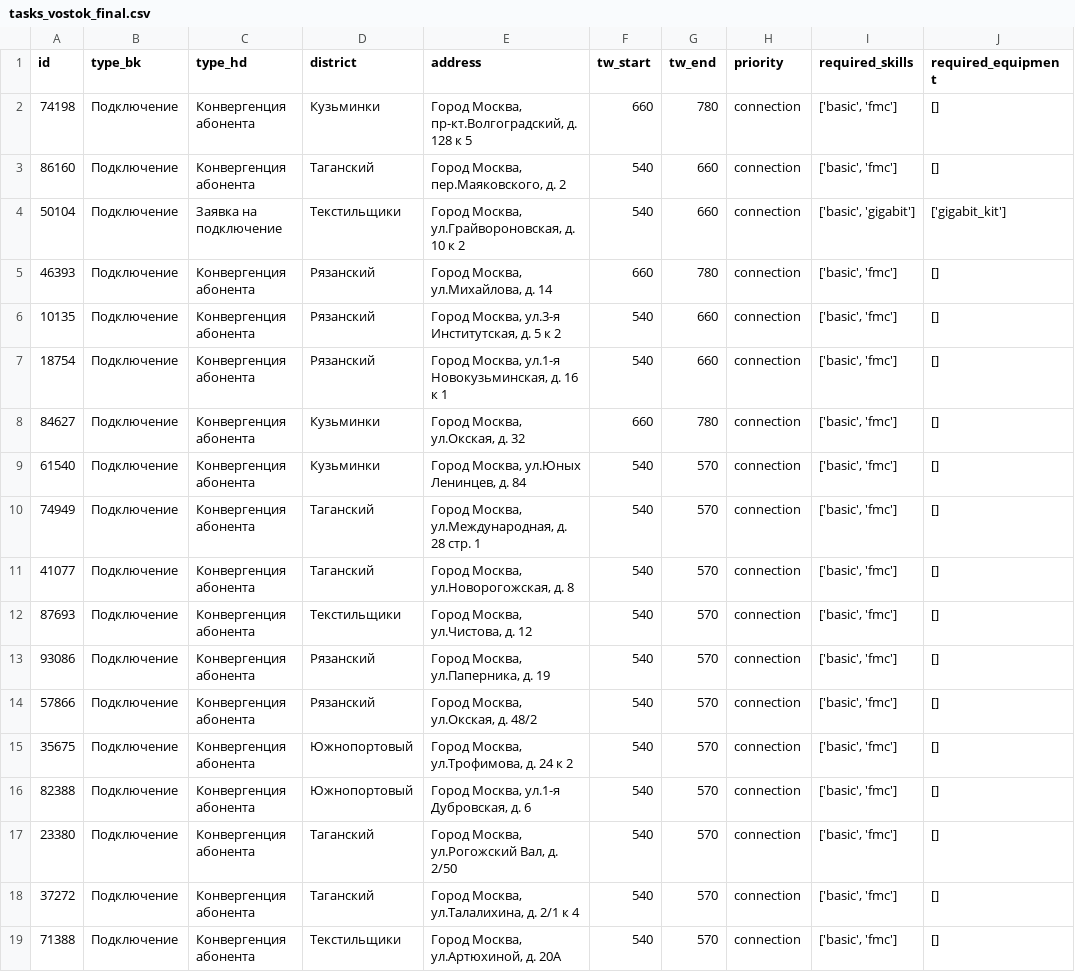
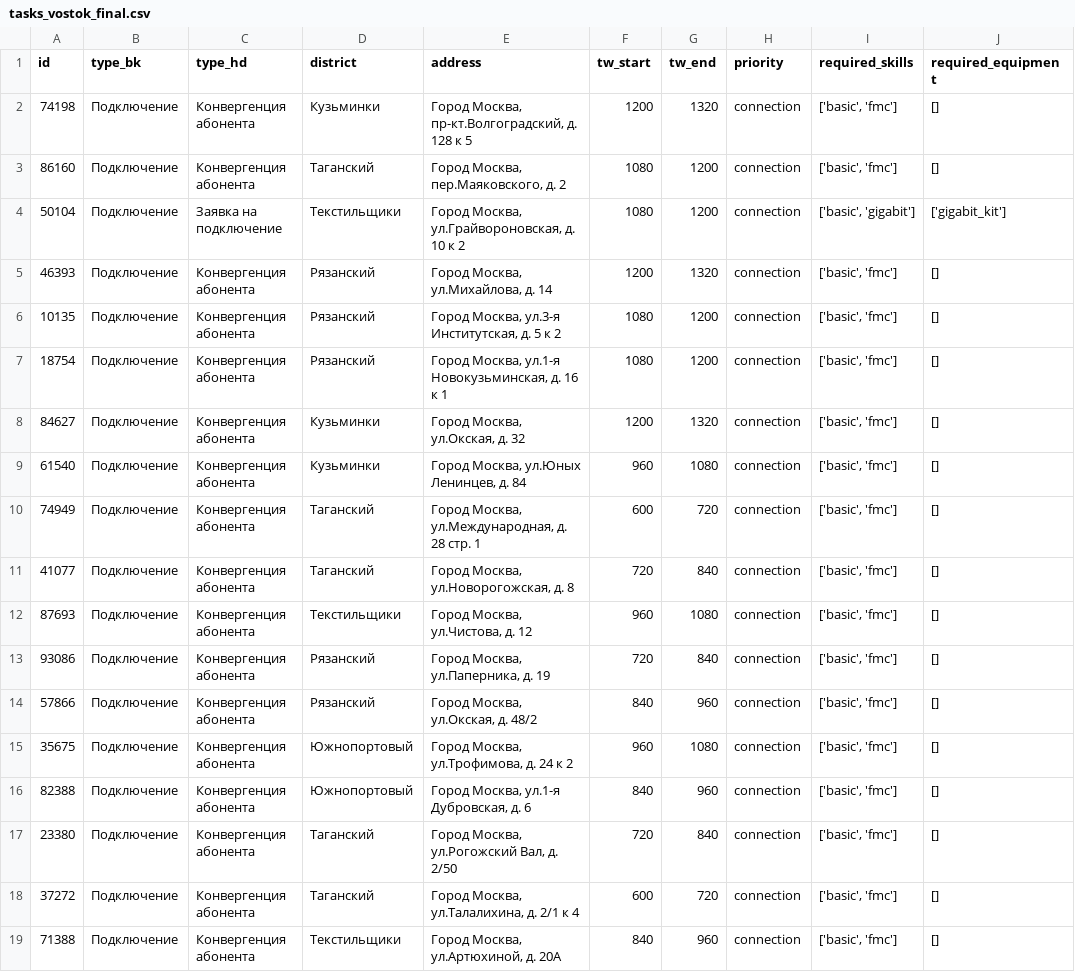
Before and after one commit to kr0uch/beeline-plan-tasks, a CSV file: data/processed/tasks_vostok_final.csv, drawn as a sheet; only a part is shown; the diff covers the shown part only; the diff names each change by its address in the sheet, - before the commit and + after, or states it on an @@ line.

```diff
--- a/data/processed/tasks_vostok_final.csv
+++ b/data/processed/tasks_vostok_final.csv
-F2 (tw_start): 660
+F2 (tw_start): 1200
-G2 (tw_end): 780
+G2 (tw_end): 1320
-F3:F4 (tw_start): 540
+F3:F4 (tw_start): 1080
-G3:G4 (tw_end): 660
+G3:G4 (tw_end): 1200
-F5 (tw_start): 660
+F5 (tw_start): 1200
-G5 (tw_end): 780
+G5 (tw_end): 1320
-F6:F7 (tw_start): 540
+F6:F7 (tw_start): 1080
-G6:G7 (tw_end): 660
+G6:G7 (tw_end): 1200
-F8 (tw_start): 660
+F8 (tw_start): 1200
-G8 (tw_end): 780
+G8 (tw_end): 1320
-F9 (tw_start): 540
+F9 (tw_start): 960
-G9 (tw_end): 570
+G9 (tw_end): 1080
-F10 (tw_start): 540
+F10 (tw_start): 600
-G10 (tw_end): 570
+G10 (tw_end): 720
-F11 (tw_start): 540
+F11 (tw_start): 720
-G11 (tw_end): 570
+G11 (tw_end): 840
-F12 (tw_start): 540
+F12 (tw_start): 960
-G12 (tw_end): 570
+G12 (tw_end): 1080
-F13 (tw_start): 540
+F13 (tw_start): 720
-G13 (tw_end): 570
+G13 (tw_end): 840
-F14 (tw_start): 540
+F14 (tw_start): 840
-G14 (tw_end): 570
+G14 (tw_end): 960
-F15 (tw_start): 540
+F15 (tw_start): 960
-G15 (tw_end): 570
+G15 (tw_end): 1080
-F16 (tw_start): 540
+F16 (tw_start): 840
-G16 (tw_end): 570
+G16 (tw_end): 960
-F17 (tw_start): 540
+F17 (tw_start): 720
-G17 (tw_end): 570
+G17 (tw_end): 840
-F18 (tw_start): 540
+F18 (tw_start): 600
-G18 (tw_end): 570
+G18 (tw_end): 720
-F19 (tw_start): 540
+F19 (tw_start): 840
-G19 (tw_end): 570
+G19 (tw_end): 960
```
Also changed, not shown: 96 edited cells elsewhere in this file, data/processed/tasks_southcenter_final.csv, data/processed/tasks_southeast_final.csv, 6 other files.
